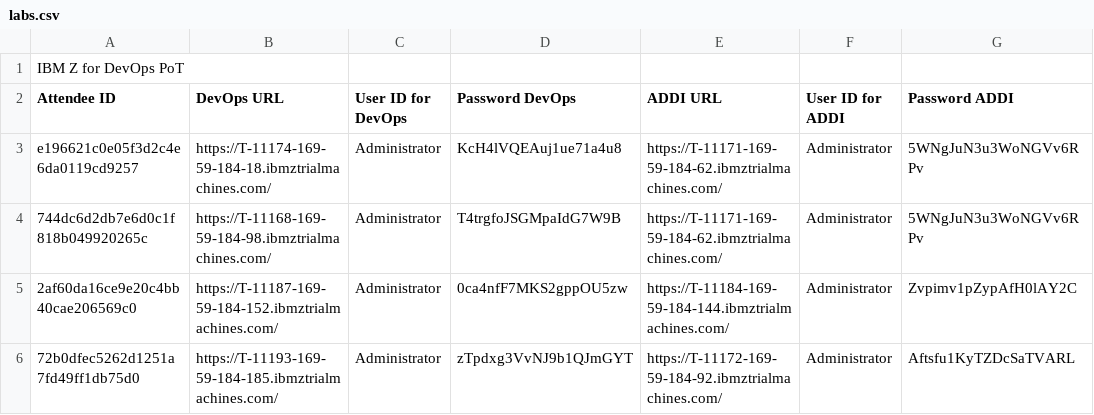
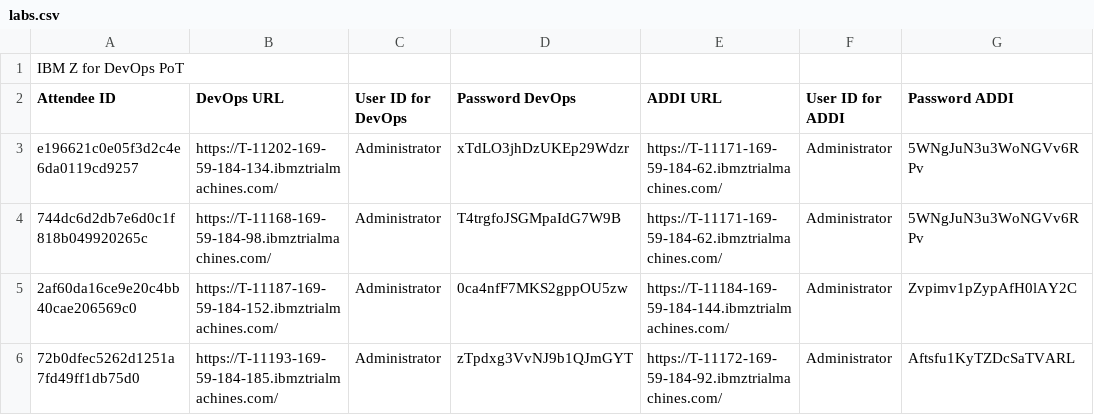
Before and after one commit to DevOps-on-IBMZ/Workshop-Access, a CSV file: labs.csv, drawn as a sheet; only a part is shown.

Commit message:
Add files via upload

```diff
--- a/labs.csv
+++ b/labs.csv
@@ -2,3 +2,3 @@ IBM Z for DevOps PoT,,,,,,
 Attendee ID,DevOps URL,User ID for DevOps,Password DevOps,ADDI URL,User ID for ADDI,Password ADDI
-e196621c0e05f3d2c4e6da0119cd9257,https://T-11174-169-59-184-18.ibmztrialmachines.com/,Administrator,KcH4lVQEAuj1ue71a4u8,https://T-11171-169-59-184-62.ibmztrialmachines.com/,Administrator,5WNgJuN3u3WoNGVv6RPv
+e196621c0e05f3d2c4e6da0119cd9257,https://T-11202-169-59-184-134.ibmztrialmachines.com/,Administrator,xTdLO3jhDzUKEp29Wdzr,https://T-11171-169-59-184-62.ibmztrialmachines.com/,Administrator,5WNgJuN3u3WoNGVv6RPv
 744dc6d2db7e6d0c1f818b049920265c,https://T-11168-169-59-184-98.ibmztrialmachines.com/,Administrator,T4trgfoJSGMpaIdG7W9B,https://T-11171-169-59-184-62.ibmztrialmachines.com/,Administrator,5WNgJuN3u3WoNGVv6RPv
```
